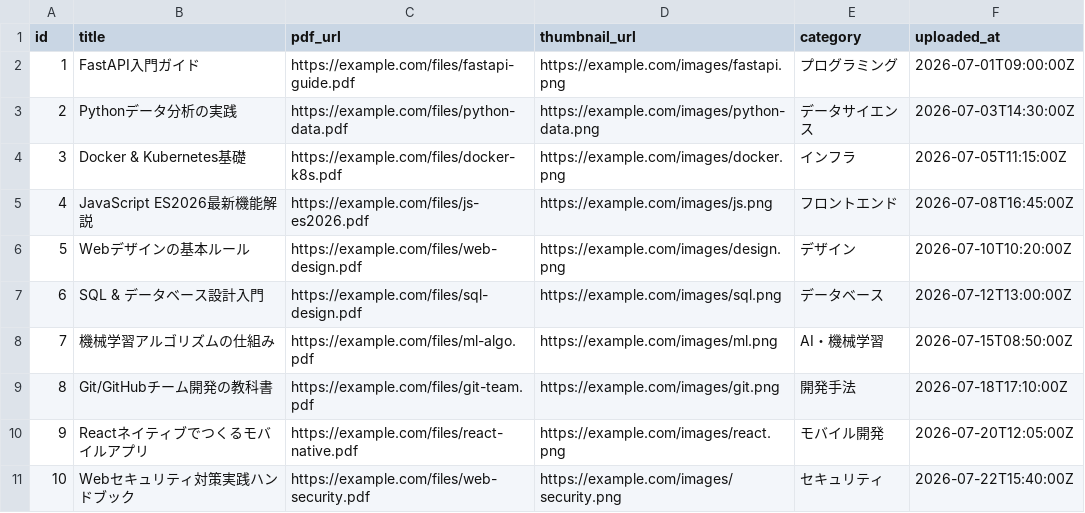
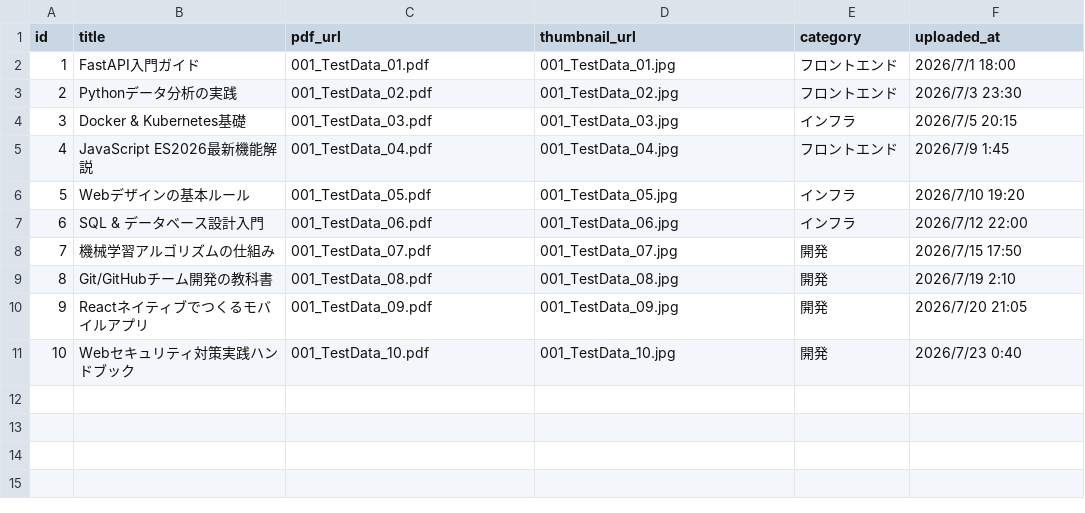
Before and after one commit to pollock-licon-projects/pollock-library, a CSV file: backend/app/books.csv, drawn as a sheet.

```diff
--- a/backend/app/books.csv
+++ b/backend/app/books.csv
@@ -1,11 +1,11 @@
 id,title,pdf_url,thumbnail_url,category,uploaded_at
-1,FastAPI入門ガイド,https://example.com/files/fastapi-guide.pdf,https://example.com/images/fastapi.png,プログラミング,2026-07-01T09:00:00Z
-2,Pythonデータ分析の実践,https://example.com/files/python-data.pdf,https://example.com/images/python-data.png,データサイエンス,2026-07-03T14:30:00Z
-3,Docker & Kubernetes基礎,https://example.com/files/docker-k8s.pdf,https://example.com/images/docker.png,インフラ,2026-07-05T11:15:00Z
-4,JavaScript ES2026最新機能解説,https://example.com/files/js-es2026.pdf,https://example.com/images/js.png,フロントエンド,2026-07-08T16:45:00Z
-5,Webデザインの基本ルール,https://example.com/files/web-design.pdf,https://example.com/images/design.png,デザイン,2026-07-10T10:20:00Z
-6,SQL & データベース設計入門,https://example.com/files/sql-design.pdf,https://example.com/images/sql.png,データベース,2026-07-12T13:00:00Z
-7,機械学習アルゴリズムの仕組み,https://example.com/files/ml-algo.pdf,https://example.com/images/ml.png,AI・機械学習,2026-07-15T08:50:00Z
-8,Git/GitHubチーム開発の教科書,https://example.com/files/git-team.pdf,https://example.com/images/git.png,開発手法,2026-07-18T17:10:00Z
-9,Reactネイティブでつくるモバイルアプリ,https://example.com/files/react-native.pdf,https://example.com/images/react.png,モバイル開発,2026-07-20T12:05:00Z
-10,Webセキュリティ対策実践ハンドブック,https://example.com/files/web-security.pdf,https://example.com/images/security.png,セキュリティ,2026-07-22T15:40:00Z
+1,FastAPI入門ガイド,001_TestData_01.pdf,001_TestData_01.jpg,フロントエンド,2026/7/1 18:00
+2,Pythonデータ分析の実践,001_TestData_02.pdf,001_TestData_02.jpg,フロントエンド,2026/7/3 23:30
+3,Docker & Kubernetes基礎,001_TestData_03.pdf,001_TestData_03.jpg,インフラ,2026/7/5 20:15
+4,JavaScript ES2026最新機能解説,001_TestData_04.pdf,001_TestData_04.jpg,フロントエンド,2026/7/9 1:45
+5,Webデザインの基本ルール,001_TestData_05.pdf,001_TestData_05.jpg,インフラ,2026/7/10 19:20
+6,SQL & データベース設計入門,001_TestData_06.pdf,001_TestData_06.jpg,インフラ,2026/7/12 22:00
+7,機械学習アルゴリズムの仕組み,001_TestData_07.pdf,001_TestData_07.jpg,開発,2026/7/15 17:50
+8,Git/GitHubチーム開発の教科書,001_TestData_08.pdf,001_TestData_08.jpg,開発,2026/7/19 2:10
+9,Reactネイティブでつくるモバイルアプリ,001_TestData_09.pdf,001_TestData_09.jpg,開発,2026/7/20 21:05
+10,Webセキュリティ対策実践ハンドブック,001_TestData_10.pdf,001_TestData_10.jpg,開発,2026/7/23 0:40
```
Also changed, not shown: 2 other files.
